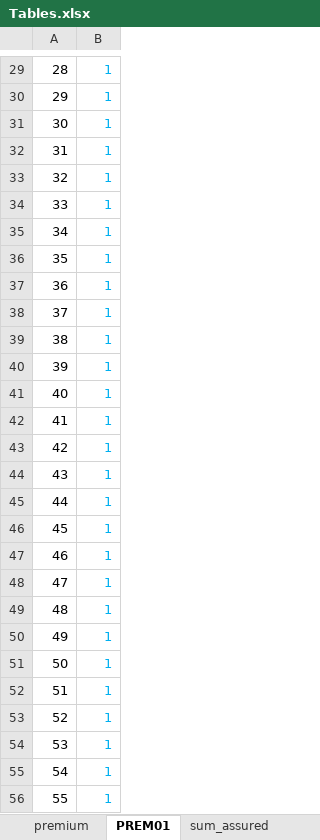
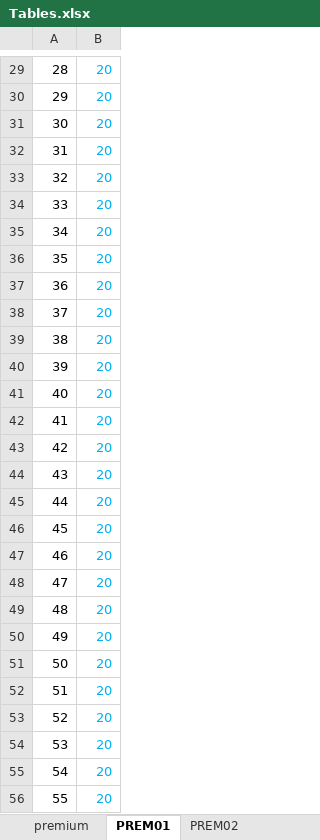
Before and after one commit to starrynitz/TradLifeModel, an Excel workbook: Input/Tables.xlsx, sheet PREM01, drawn as a sheet; only a part is shown, gaps mark what is left out; values as stored, in another font and other column widths than the file's, no borders; the diff covers the shown part only; the diff names each change by its address in the sheet, - before the commit and + after, or states it on an @@ line.

```diff
--- a/Input/Tables.xlsx (sheet PREM01)
+++ b/Input/Tables.xlsx (sheet PREM01)
-sheet tab: sum_assured
+sheet tab: PREM02
-B29:B56: 1
+B29:B56: 20
```
Also changed, not shown: 1 added row, 1 removed row and 92 edited cells elsewhere in this sheet, sheet SV01, sheet premium, sheet death_ben, sheet surr_ben, sheet commission, other sheet tabs, Input/Settings.xlsx, 12 other files.
